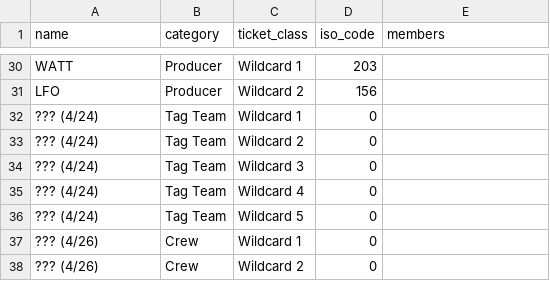
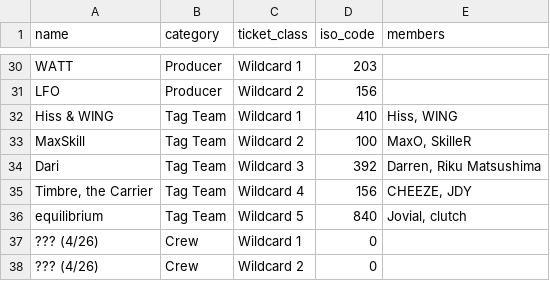
Before and after one commit to shumizu418128/gbbinfo2.0, a CSV file: app/database/participants/2025.csv, drawn as a sheet; only a part is shown, gaps mark what is left out; removed rows and columns are numbered as before the commit, all else as after; the diff names each change by its address in the sheet, - before the commit and + after, or states it on an @@ line.

```diff
--- a/app/database/participants/2025.csv
+++ b/app/database/participants/2025.csv
-row 32: ??? (4/24) | Tag Team | Wildcard 1 | 0
-row 33: ??? (4/24) | Tag Team | Wildcard 2 | 0
-row 34: ??? (4/24) | Tag Team | Wildcard 3 | 0
-row 35: ??? (4/24) | Tag Team | Wildcard 4 | 0
-row 36: ??? (4/24) | Tag Team | Wildcard 5 | 0
+row 32: Hiss & WING | Tag Team | Wildcard 1 | 410 | Hiss, WING
+row 33: MaxSkill | Tag Team | Wildcard 2 | 100 | MaxO, SkilleR
+row 34: Dari | Tag Team | Wildcard 3 | 392 | Darren, Riku Matsushima
+row 35: Timbre, the Carrier | Tag Team | Wildcard 4 | 156 | CHEEZE, JDY
+row 36: equilibrium | Tag Team | Wildcard 5 | 840 | Jovial, clutch
```
Also changed, not shown: 2 other files.
